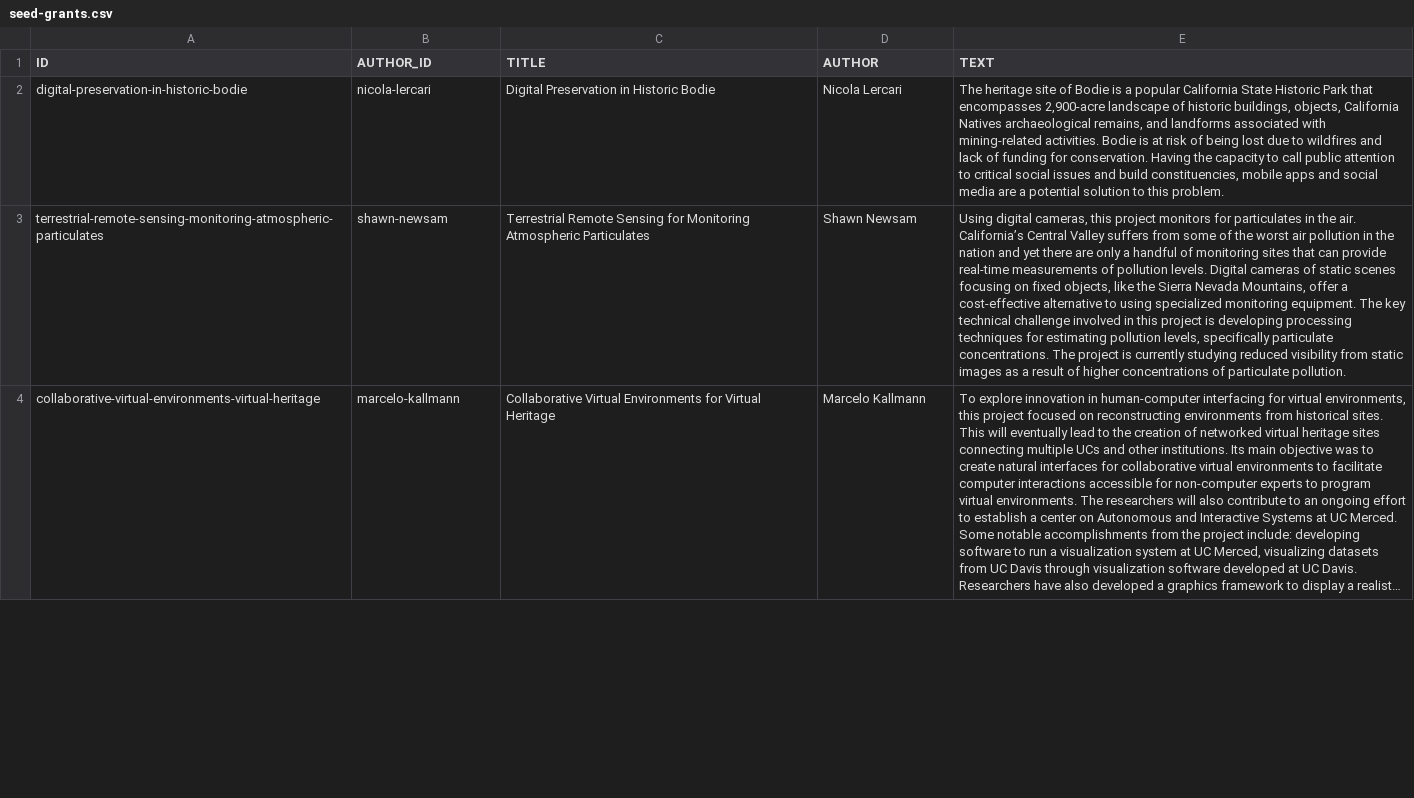
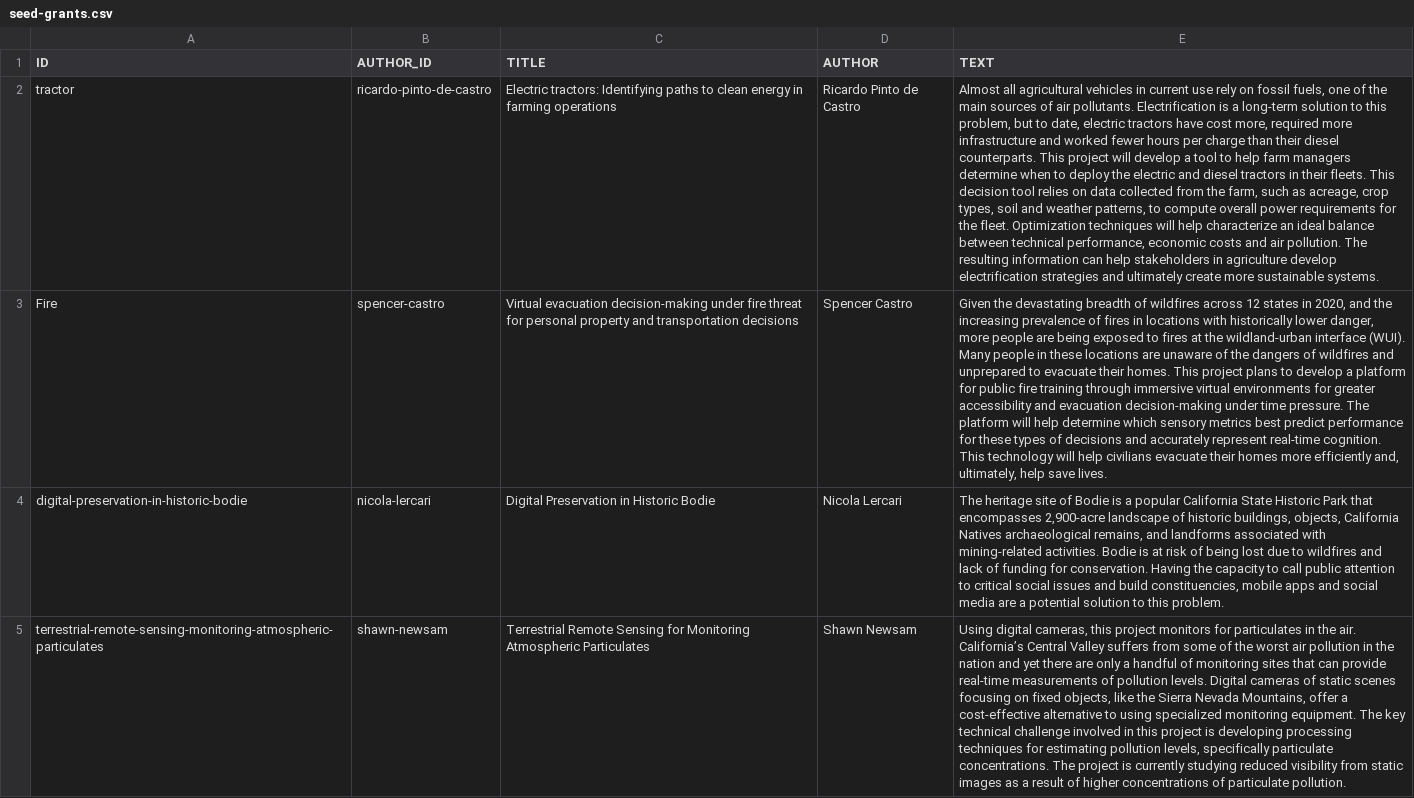
Before and after one commit to citris-ucmerced/citris, a CSV file: seed-grants.csv, drawn as a sheet; only a part is shown; the shorter side is filled out with more unchanged rows; long unchanged cells end in …; the diff names each change by its address in the sheet, - before the commit and + after, or states it on an @@ line.

Commit message:
updated seed-grants

```diff
--- a/seed-grants.csv
+++ b/seed-grants.csv
+row 2: tractor | ricardo-pinto-de-castro | Electric tractors: Identifying paths to clean energy in farming operations | Ricardo Pinto de Castro | Almost all agricultural vehicles in current use rely on fossil fuels, one of the main sources of air pollutants. Electrification is a long-term solution to this problem, but to date, electric tractors have cost more, required more infrastructure and worked fewer hours per charge than their diesel counterparts. This project will develop a tool to help farm managers determine when to deploy the electric and diesel tractors in their fleets. This decision tool relies on data collected from the farm, such as acreage, crop types, soil and weather patterns, to compute overall power requirements for the fleet. Optimization techniques will help characterize an ideal balance between technical performance, economic costs and air pollution. The resulting information can help stakeholders in agriculture develop electrification strategies and ultimately create more sustainable systems.
+row 3: Fire | spencer-castro | Virtual evacuation decision-making under fire threat for personal property and transportation decisions | Spencer Castro | Given the devastating breadth of wildfires across 12 states in 2020, and the increasing prevalence of fires in locations with historically lower danger, more people are being exposed to fires at the wildland-urban interface (WUI). Many people in these locations are unaware of the dangers of wildfires and unprepared to evacuate their homes. This project plans to develop a platform for public fire training through immersive virtual environments for greater accessibility and evacuation decision-making under time pressure. The platform will help determine which sensory metrics best predict performance for these types of decisions and accurately represent real-time cognition. This technology will help civilians evacuate their homes more efficiently and, ultimately, help save lives.
```
Also changed, not shown: 3 other files.
